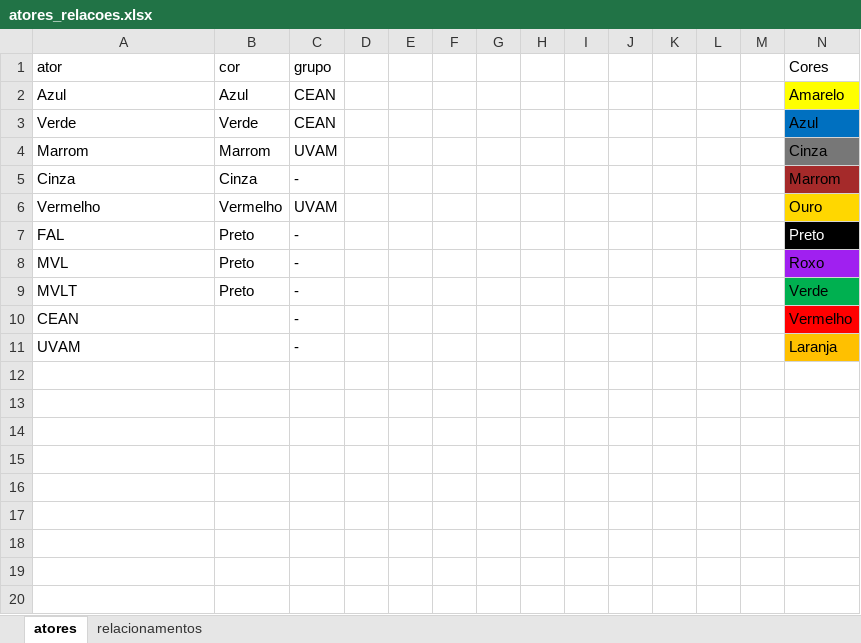
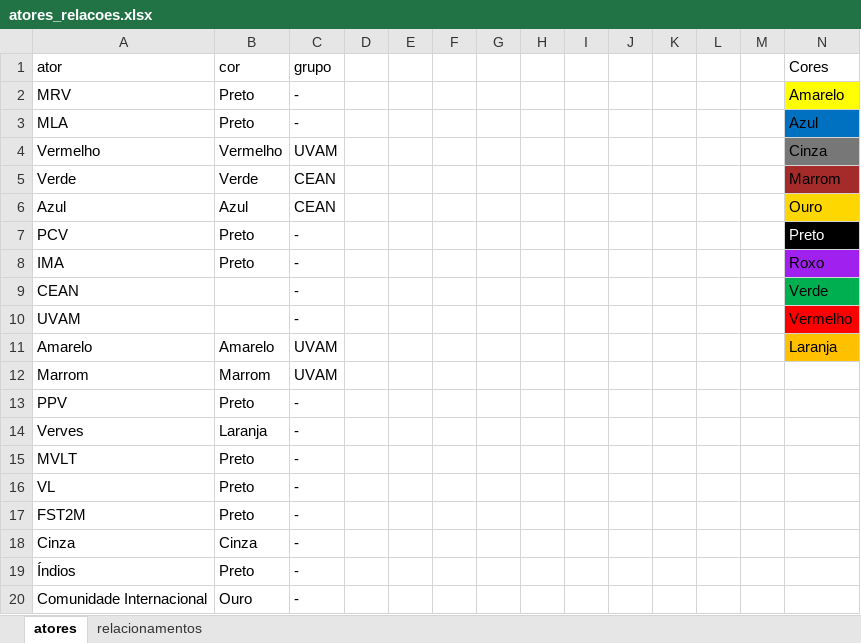
Before and after one commit to lcoandrade/relationshipdiagram, an Excel workbook: atores_relacoes.xlsx, sheet atores, drawn as a sheet; values as stored, in another font and other column widths than the file's, no borders; charts and pictures not drawn; removed rows and columns are numbered as before the commit, all else as after; the diff names each change by its address in the sheet, - before the commit and + after, or states it on an @@ line.

```diff
--- a/atores_relacoes.xlsx (sheet atores)
+++ b/atores_relacoes.xlsx (sheet atores)
+row 2: MRV | Preto | - |  |  |  |  |  |  |  |  |  |  | Amarelo
+row 3: MLA | Preto | - |  |  |  |  |  |  |  |  |  |  | Azul
+row 4: Vermelho | Vermelho | UVAM |  |  |  |  |  |  |  |  |  |  | Cinza
+row 5: Verde | Verde | CEAN |  |  |  |  |  |  |  |  |  |  | Marrom
-N6 (Cores): Amarelo
+N6 (Cores): Ouro
-N6 fill: #FFFF00
+N6 fill: #FFD700
-row 3: Verde | Verde | CEAN |  |  |  |  |  |  |  |  |  |  | Azul
-row 4: Marrom | Marrom | UVAM |  |  |  |  |  |  |  |  |  |  | Cinza
-row 5: Cinza | Cinza | - |  |  |  |  |  |  |  |  |  |  | Marrom
-row 6: Vermelho | Vermelho | UVAM |  |  |  |  |  |  |  |  |  |  | Ouro
-A7 (ator): FAL
+A7 (ator): PCV
-A8 (ator): MVL
+A8 (ator): IMA
-row 9: MVLT | Preto | - |  |  |  |  |  |  |  |  |  |  | Verde
-N9 (Cores): Vermelho
+N9 (Cores): Verde
-N9 fill: #FF0000
+N9 fill: #00B050
-N10 (Cores): Laranja
+N10 (Cores): Vermelho
-N10 fill: #FFC000
+N10 fill: #FF0000
+row 11: Amarelo | Amarelo | UVAM |  |  |  |  |  |  |  |  |  |  | Laranja
+row 12: Marrom | Marrom | UVAM
+row 13: PPV | Preto | -
+row 14: Verves | Laranja | -
+row 15: MVLT | Preto | -
+row 16: VL | Preto | -
+row 17: FST2M | Preto | -
+row 18: Cinza | Cinza | -
+row 19: Índios | Preto | -
+row 20: Comunidade Internacional | Ouro | -
```
Also changed, not shown: sheet relacionamentos, charts or pictures, 2 other files.
